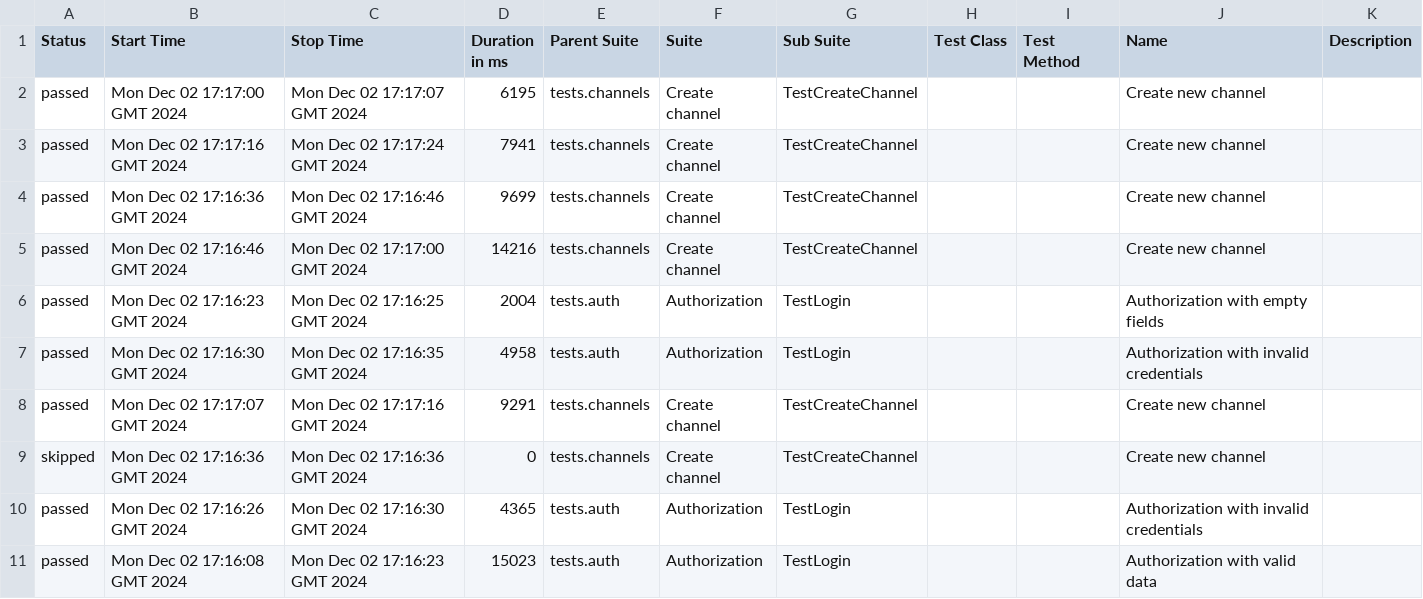
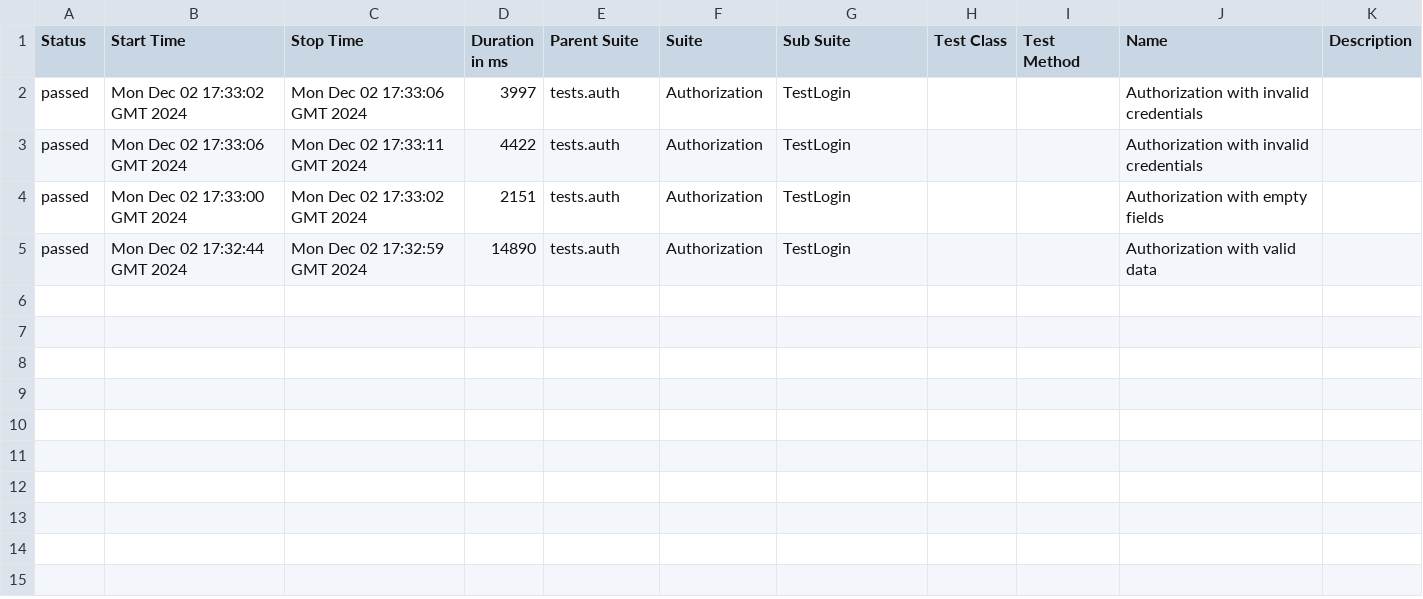
Before and after one commit to bproskura/allure_results, a CSV file: data/suites.csv, drawn as a sheet.

```diff
--- a/data/suites.csv
+++ b/data/suites.csv
@@ -1,11 +1,5 @@
 "Status","Start Time","Stop Time","Duration in ms","Parent Suite","Suite","Sub Suite","Test Class","Test Method","Name","Description"
-"passed","Mon Dec 02 17:17:00 GMT 2024","Mon Dec 02 17:17:07 GMT 2024","6195","tests.channels","Create channel","TestCreateChannel","","","Create new channel",""
-"passed","Mon Dec 02 17:17:16 GMT 2024","Mon Dec 02 17:17:24 GMT 2024","7941","tests.channels","Create channel","TestCreateChannel","","","Create new channel",""
-"passed","Mon Dec 02 17:16:36 GMT 2024","Mon Dec 02 17:16:46 GMT 2024","9699","tests.channels","Create channel","TestCreateChannel","","","Create new channel",""
-"passed","Mon Dec 02 17:16:46 GMT 2024","Mon Dec 02 17:17:00 GMT 2024","14216","tests.channels","Create channel","TestCreateChannel","","","Create new channel",""
-"passed","Mon Dec 02 17:16:23 GMT 2024","Mon Dec 02 17:16:25 GMT 2024","2004","tests.auth","Authorization","TestLogin","","","Authorization with empty fields",""
-"passed","Mon Dec 02 17:16:30 GMT 2024","Mon Dec 02 17:16:35 GMT 2024","4958","tests.auth","Authorization","TestLogin","","","Authorization with invalid credentials",""
-"passed","Mon Dec 02 17:17:07 GMT 2024","Mon Dec 02 17:17:16 GMT 2024","9291","tests.channels","Create channel","TestCreateChannel","","","Create new channel",""
-"skipped","Mon Dec 02 17:16:36 GMT 2024","Mon Dec 02 17:16:36 GMT 2024","0","tests.channels","Create channel","TestCreateChannel","","","Create new channel",""
-"passed","Mon Dec 02 17:16:26 GMT 2024","Mon Dec 02 17:16:30 GMT 2024","4365","tests.auth","Authorization","TestLogin","","","Authorization with invalid credentials",""
-"passed","Mon Dec 02 17:16:08 GMT 2024","Mon Dec 02 17:16:23 GMT 2024","15023","tests.auth","Authorization","TestLogin","","","Authorization with valid data",""
+"passed","Mon Dec 02 17:33:02 GMT 2024","Mon Dec 02 17:33:06 GMT 2024","3997","tests.auth","Authorization","TestLogin","","","Authorization with invalid credentials",""
+"passed","Mon Dec 02 17:33:06 GMT 2024","Mon Dec 02 17:33:11 GMT 2024","4422","tests.auth","Authorization","TestLogin","","","Authorization with invalid credentials",""
+"passed","Mon Dec 02 17:33:00 GMT 2024","Mon Dec 02 17:33:02 GMT 2024","2151","tests.auth","Authorization","TestLogin","","","Authorization with empty fields",""
+"passed","Mon Dec 02 17:32:44 GMT 2024","Mon Dec 02 17:32:59 GMT 2024","14890","tests.auth","Authorization","TestLogin","","","Authorization with valid data",""
```
Also changed, not shown: 46 other files.
